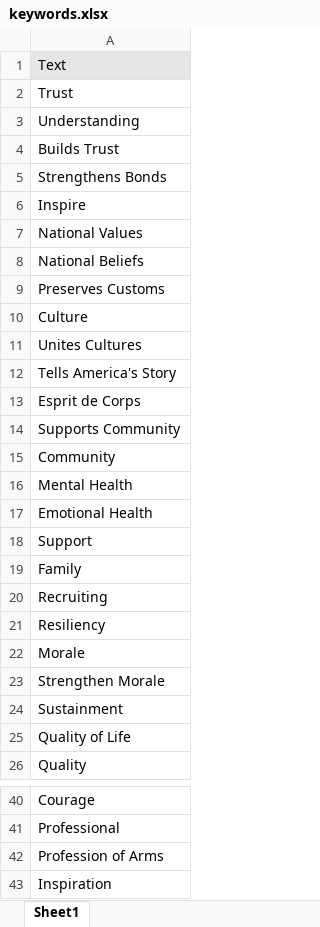
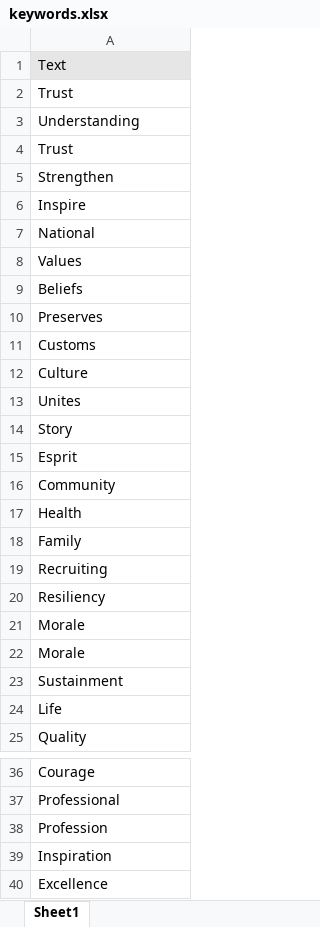
Before and after one commit to kontrabass47/ArmyBand_TextAnalysis, an Excel workbook: docs/keywords.xlsx, sheet Sheet1, drawn as a sheet; only a part is shown, gaps mark what is left out; the shorter side is filled out with more unchanged rows; values as stored, in another font and other column widths than the file's, no borders; removed rows and columns are numbered as before the commit, all else as after; the diff covers the shown part only; the diff names each change by its address in the sheet, - before the commit and + after, or states it on an @@ line.

Commit message:
keyword extraction update

```diff
--- a/docs/keywords.xlsx (sheet Sheet1)
+++ b/docs/keywords.xlsx (sheet Sheet1)
-A4: Builds Trust
+A4: Trust
-A5: Strengthens Bonds
+A5: Strengthen
-A7: National Values
+A7: National
-A8: National Beliefs
+A8: Values
-A9: Preserves Customs
+A9: Beliefs
+row 10: Preserves
+row 11: Customs
-A13: Unites Cultures
+A13: Unites
-A14: Tells America's Story
+A14: Story
-A15: Esprit de Corps
+A15: Esprit
-row 14: Supports Community
-A17: Mental Health
+A17: Health
-row 17: Emotional Health
-row 18: Support
-A22: Strengthen Morale
+A22: Morale
-A24: Quality of Life
+A24: Life
-A38: Profession of Arms
+A38: Profession
```
Also changed, not shown: 3 removed rows elsewhere in this sheet, 3 other files.
